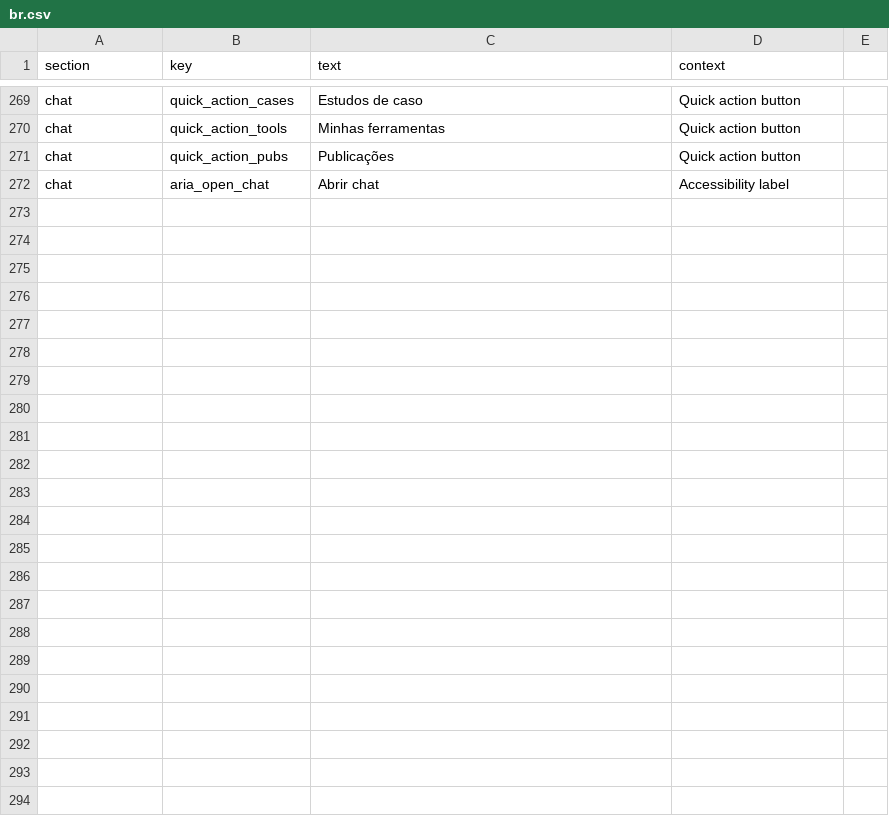
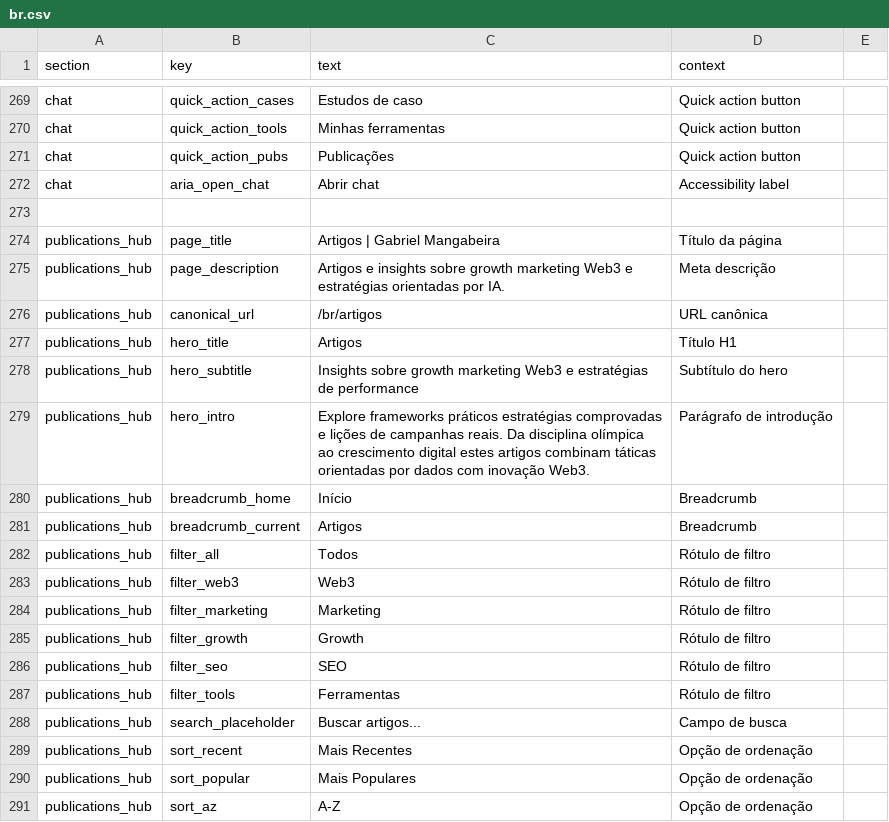
Before and after one commit to gogrowth-co/mangabeira, a CSV file: public/translations/br.csv, drawn as a sheet; only a part is shown, gaps mark what is left out; the diff covers the shown part only; the diff names each change by its address in the sheet, - before the commit and + after, or states it on an @@ line.

```diff
--- a/public/translations/br.csv
+++ b/public/translations/br.csv
+row 273: (empty)
+row 274: publications_hub | page_title | Artigos | Gabriel Mangabeira | Título da página
+row 275: publications_hub | page_description | Artigos e insights sobre growth marketing Web3 e estratégias orientadas por IA. | Meta descrição
+row 276: publications_hub | canonical_url | /br/artigos | URL canônica
+row 277: publications_hub | hero_title | Artigos | Título H1
+row 278: publications_hub | hero_subtitle | Insights sobre growth marketing Web3 e estratégias de performance | Subtítulo do hero
+row 279: publications_hub | hero_intro | Explore frameworks práticos estratégias comprovadas e lições de campanhas reais. Da disciplina olímpica ao crescimento digital estes artigos combinam táticas orientadas por dados com inovação Web3. | Parágrafo de introdução
+row 280: publications_hub | breadcrumb_home | Início | Breadcrumb
+row 281: publications_hub | breadcrumb_current | Artigos | Breadcrumb
+row 282: publications_hub | filter_all | Todos | Rótulo de filtro
+row 283: publications_hub | filter_web3 | Web3 | Rótulo de filtro
+row 284: publications_hub | filter_marketing | Marketing | Rótulo de filtro
+row 285: publications_hub | filter_growth | Growth | Rótulo de filtro
+row 286: publications_hub | filter_seo | SEO | Rótulo de filtro
+row 287: publications_hub | filter_tools | Ferramentas | Rótulo de filtro
+row 288: publications_hub | search_placeholder | Buscar artigos... | Campo de busca
+row 289: publications_hub | sort_recent | Mais Recentes | Opção de ordenação
+row 290: publications_hub | sort_popular | Mais Populares | Opção de ordenação
+row 291: publications_hub | sort_az | A-Z | Opção de ordenação
```
Also changed, not shown: 18 added rows elsewhere in this file, public/translations/en.csv, public/translations/es.csv, 12 other files.
